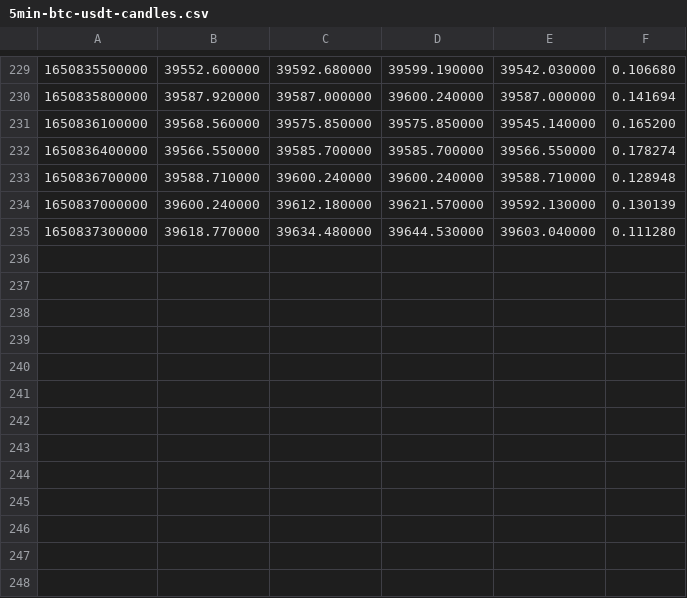
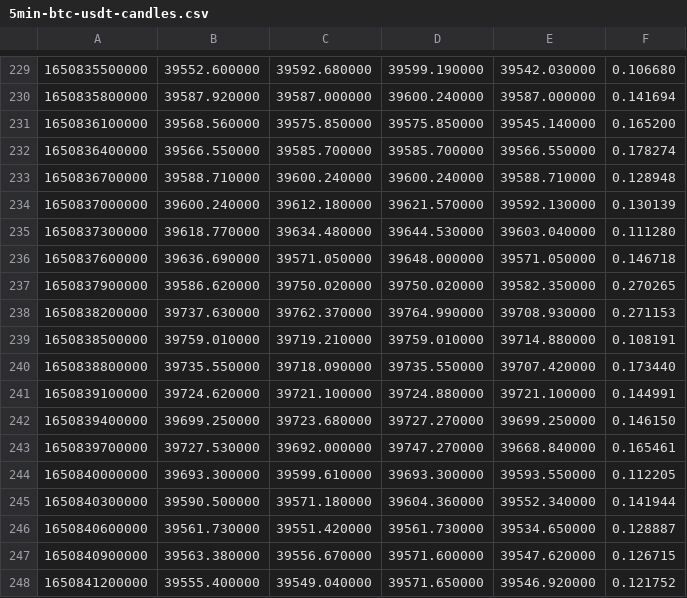
Before and after one commit to Vaob/logging-extend, a CSV file: cache/candles/5min-btc-usdt-candles.csv, drawn as a sheet; only a part is shown, gaps mark what is left out.

```diff
--- a/cache/candles/5min-btc-usdt-candles.csv
+++ b/cache/candles/5min-btc-usdt-candles.csv
@@ -235 +235,14 @@
 1650837300000,39618.770000,39634.480000,39644.530000,39603.040000,0.111280
+1650837600000,39636.690000,39571.050000,39648.000000,39571.050000,0.146718
+1650837900000,39586.620000,39750.020000,39750.020000,39582.350000,0.270265
+1650838200000,39737.630000,39762.370000,39764.990000,39708.930000,0.271153
+1650838500000,39759.010000,39719.210000,39759.010000,39714.880000,0.108191
+1650838800000,39735.550000,39718.090000,39735.550000,39707.420000,0.173440
+1650839100000,39724.620000,39721.100000,39724.880000,39721.100000,0.144991
+1650839400000,39699.250000,39723.680000,39727.270000,39699.250000,0.146150
+1650839700000,39727.530000,39692.000000,39747.270000,39668.840000,0.165461
+1650840000000,39693.300000,39599.610000,39693.300000,39593.550000,0.112205
+1650840300000,39590.500000,39571.180000,39604.360000,39552.340000,0.141944
+1650840600000,39561.730000,39551.420000,39561.730000,39534.650000,0.128887
+1650840900000,39563.380000,39556.670000,39571.600000,39547.620000,0.126715
+1650841200000,39555.400000,39549.040000,39571.650000,39546.920000,0.121752
```
